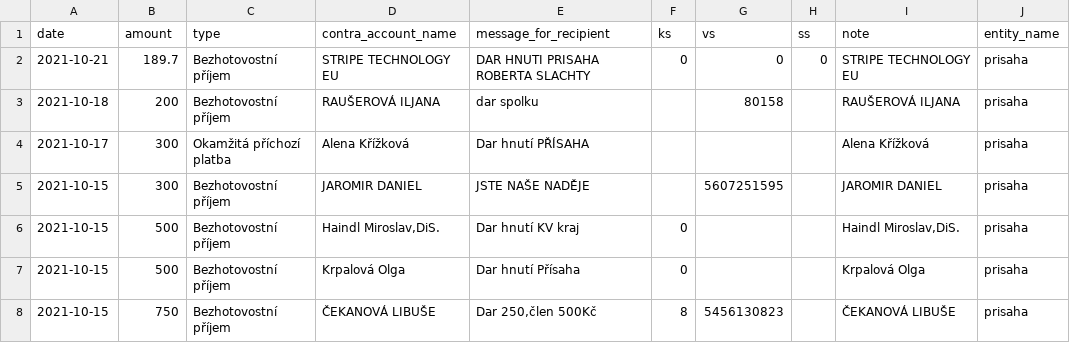
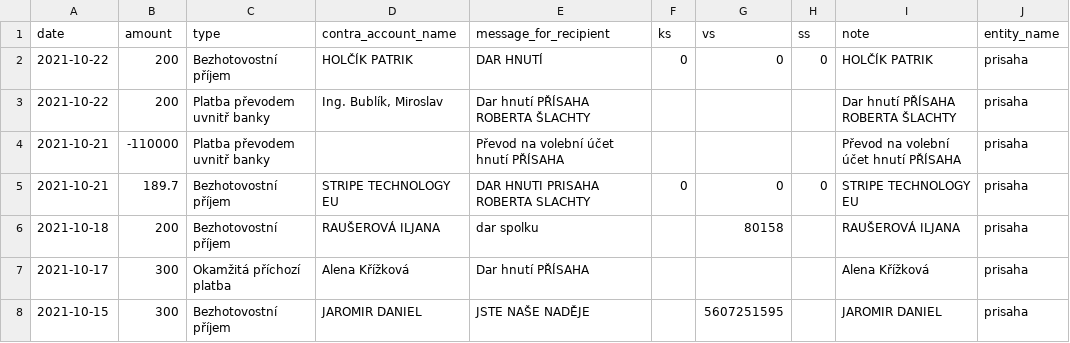
Before and after one commit to opop999/transparent_election_accounts, a CSV file: data/donation_accounts/individual_donation_accounts/prisaha.csv, drawn as a sheet; only a part is shown; the shorter side is filled out with more unchanged rows.

```diff
--- a/data/donation_accounts/individual_donation_accounts/prisaha.csv
+++ b/data/donation_accounts/individual_donation_accounts/prisaha.csv
@@ -1,2 +1,5 @@
 date,amount,type,contra_account_name,message_for_recipient,ks,vs,ss,note,entity_name
+2021-10-22,200,Bezhotovostní příjem,HOLČÍK PATRIK,DAR HNUTÍ,0,0,0,HOLČÍK PATRIK,prisaha
+2021-10-22,200,Platba převodem uvnitř banky,"Ing. Bublík, Miroslav",Dar hnutí PŘÍSAHA ROBERTA ŠLACHTY,,,,Dar hnutí PŘÍSAHA ROBERTA ŠLACHTY,prisaha
+2021-10-21,-110000,Platba převodem uvnitř banky,,Převod na volební účet hnutí PŘÍSAHA,,,,Převod na volební účet hnutí PŘÍSAHA,prisaha
 2021-10-21,189.7,Bezhotovostní příjem,STRIPE TECHNOLOGY EU,DAR HNUTI PRISAHA ROBERTA SLACHTY,0,0,0,STRIPE TECHNOLOGY EU,prisaha
```
Also changed, not shown: data/donation_accounts/individual_donation_accounts/kdu-csl.csv, data/donation_accounts/individual_donation_accounts/pirati.csv, 52 other files.
